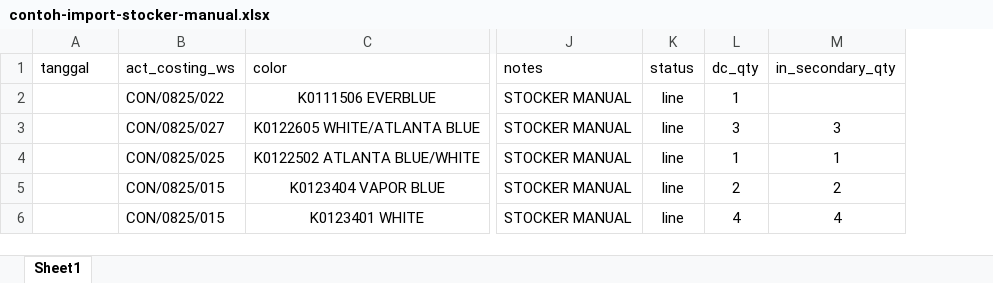
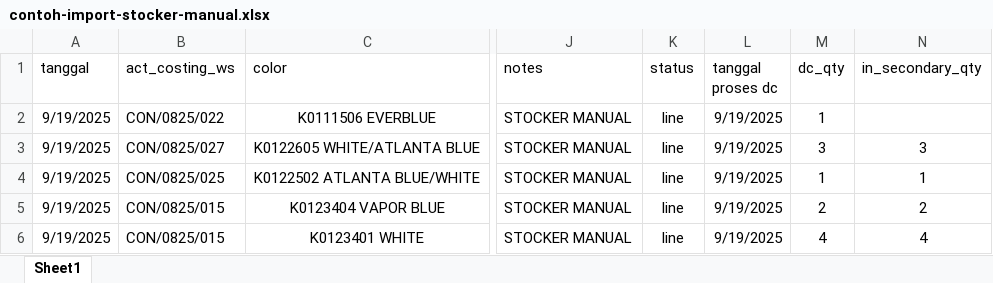
Before and after one commit to NirwanaAlabare/nds_wip, an Excel workbook: public/assets/example/contoh-import-stocker-manual.xlsx, sheet Sheet1, drawn as a sheet; only a part is shown, gaps mark what is left out; values as stored, in another font and other column widths than the file's, no borders; the diff names each change by its address in the sheet, - before the commit and + after, or states it on an @@ line.

Commit message:
separate stocker date with dc process date on import stocker manual

```diff
--- a/public/assets/example/contoh-import-stocker-manual.xlsx (sheet Sheet1)
+++ b/public/assets/example/contoh-import-stocker-manual.xlsx (sheet Sheet1)
+column L (tanggal proses dc), rows 2-6: all 9/19/2025
-A2:A6 (tanggal): (empty)
+A2:A6 (tanggal): 9/19/2025
```
Also changed, not shown: 1 other file.
